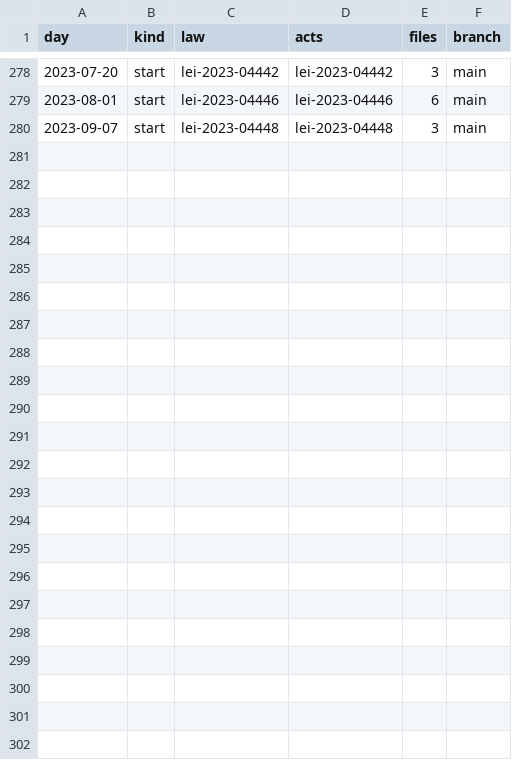
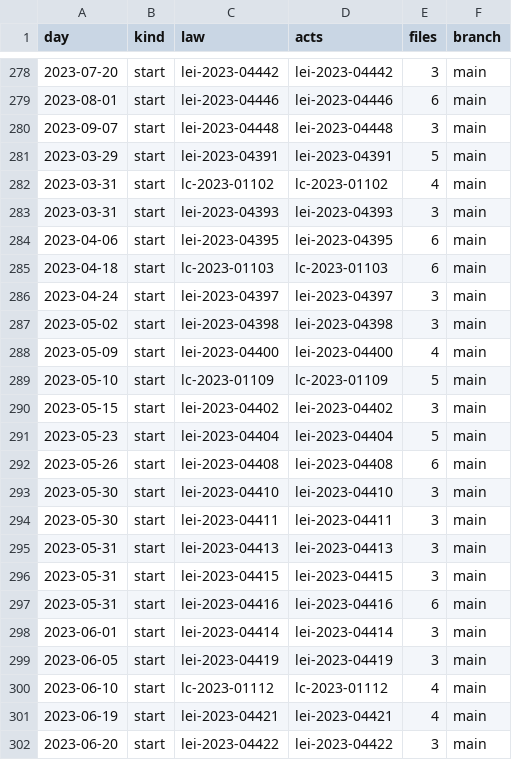
Before and after one commit to lexifina/brazil-sao-vicente-city-law, a CSV file: data/commits.csv, drawn as a sheet; only a part is shown, gaps mark what is left out; the diff names each change by its address in the sheet, - before the commit and + after, or states it on an @@ line.

Commit message:
Documentation, tables, tools and REPRODUCE.md
Appended 22 commits to 5e252b3b8027; corpus sha256 ca5f3b8ec6f7f0c989caebb19f27d6b4c4f2471eae66c996777132fca12be4d0, data retrieved 2026-11-06.

```diff
--- a/data/commits.csv
+++ b/data/commits.csv
+row 281: 2023-03-29 | start | lei-2023-04391 | lei-2023-04391 | 5 | main
+row 282: 2023-03-31 | start | lc-2023-01102 | lc-2023-01102 | 4 | main
+row 283: 2023-03-31 | start | lei-2023-04393 | lei-2023-04393 | 3 | main
+row 284: 2023-04-06 | start | lei-2023-04395 | lei-2023-04395 | 6 | main
+row 285: 2023-04-18 | start | lc-2023-01103 | lc-2023-01103 | 6 | main
+row 286: 2023-04-24 | start | lei-2023-04397 | lei-2023-04397 | 3 | main
+row 287: 2023-05-02 | start | lei-2023-04398 | lei-2023-04398 | 3 | main
+row 288: 2023-05-09 | start | lei-2023-04400 | lei-2023-04400 | 4 | main
+row 289: 2023-05-10 | start | lc-2023-01109 | lc-2023-01109 | 5 | main
+row 290: 2023-05-15 | start | lei-2023-04402 | lei-2023-04402 | 3 | main
+row 291: 2023-05-23 | start | lei-2023-04404 | lei-2023-04404 | 5 | main
+row 292: 2023-05-26 | start | lei-2023-04408 | lei-2023-04408 | 6 | main
+row 293: 2023-05-30 | start | lei-2023-04410 | lei-2023-04410 | 3 | main
+row 294: 2023-05-30 | start | lei-2023-04411 | lei-2023-04411 | 3 | main
+row 295: 2023-05-31 | start | lei-2023-04413 | lei-2023-04413 | 3 | main
+row 296: 2023-05-31 | start | lei-2023-04415 | lei-2023-04415 | 3 | main
+row 297: 2023-05-31 | start | lei-2023-04416 | lei-2023-04416 | 6 | main
+row 298: 2023-06-01 | start | lei-2023-04414 | lei-2023-04414 | 3 | main
+row 299: 2023-06-05 | start | lei-2023-04419 | lei-2023-04419 | 3 | main
+row 300: 2023-06-10 | start | lc-2023-01112 | lc-2023-01112 | 4 | main
+row 301: 2023-06-19 | start | lei-2023-04421 | lei-2023-04421 | 4 | main
+row 302: 2023-06-20 | start | lei-2023-04422 | lei-2023-04422 | 3 | main
```
Also changed, not shown: 27 other files.
